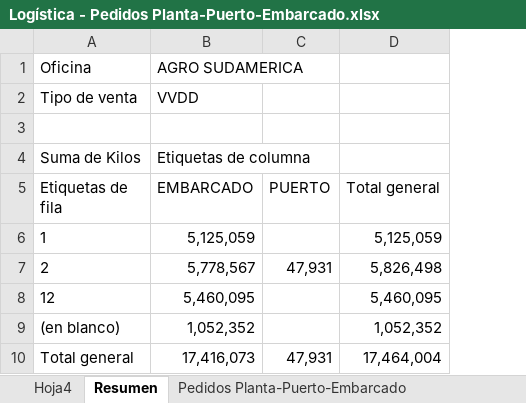
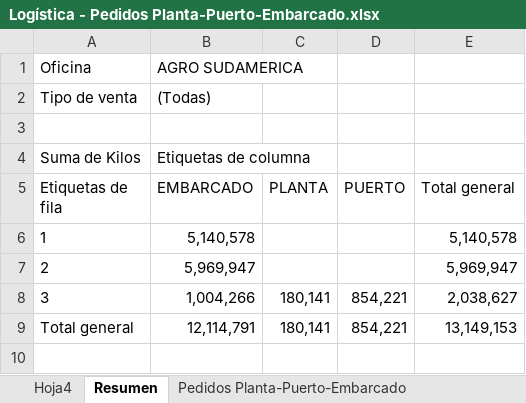
Before and after one commit to tiarasilva/Proyecciones-S-OP, an Excel workbook: Internacional/Inputs/ETA/Logística - Pedidos Planta-Puerto-Embarcado.xlsx, sheet Resumen, drawn as a sheet; values as stored, in another font and other column widths than the file's, no borders; charts and pictures not drawn; removed rows and columns are numbered as before the commit, all else as after; the diff names each change by its address in the sheet, - before the commit and + after, or states it on an @@ line.

```diff
--- a/Internacional/Inputs/ETA/Logística - Pedidos Planta-Puerto-Embarcado.xlsx (sheet Resumen)
+++ b/Internacional/Inputs/ETA/Logística - Pedidos Planta-Puerto-Embarcado.xlsx (sheet Resumen)
+column C (PLANTA), row 9: 180,141
-B2 (EMBARCADO): VVDD
+B2 (EMBARCADO): (Todas)
-B6 (EMBARCADO): 5,125,059
+B6 (EMBARCADO): 5,140,578
-E6 (Total general): 5,125,059
+E6 (Total general): 5,140,578
-B7 (EMBARCADO): 5,778,567
+B7 (EMBARCADO): 5,969,947
-D7 (PUERTO): 47,931
+D7 (PUERTO): (empty)
-E7 (Total general): 5,826,498
+E7 (Total general): 5,969,947
-row 8: 12 | 5,460,095 |  | 5,460,095
-row 9: (en blanco) | 1,052,352 |  | 1,052,352
+row 8: 3 | 1,004,266 | 180,141 | 854,221 | 2,038,627
-B9 (EMBARCADO): 17,416,073
+B9 (EMBARCADO): 12,114,791
-D9 (PUERTO): 47,931
+D9 (PUERTO): 854,221
-E9 (Total general): 17,464,004
+E9 (Total general): 13,149,153
```
Also changed, not shown: sheet Pedidos Planta-Puerto-Embarcado, other sheet tabs, formulas that keep their value, charts or pictures, Internacional/Inputs/ETA/Distribucion+Logistica - Pedidos AP-Confirmados.xlsx, Internacional/Rango proyecciones.xlsx, 5 other files.
